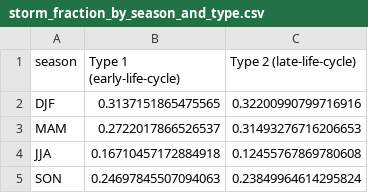
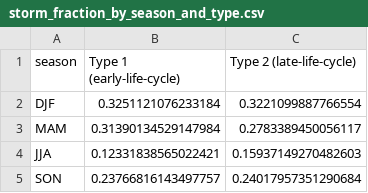
Before and after one commit to DaniJonesOcean/etc-impacts-great-lakes, a CSV file: processed/storm_fraction_by_season_and_type.csv, drawn as a sheet.

```diff
--- a/processed/storm_fraction_by_season_and_type.csv
+++ b/processed/storm_fraction_by_season_and_type.csv
@@ -1,5 +1,5 @@
 season,Type 1 (early-life-cycle),Type 2 (late-life-cycle)
-DJF,0.3137151865475565,0.32200990799716916
-MAM,0.2722017866526537,0.31493276716206653
-JJA,0.16710457172884918,0.12455767869780608
-SON,0.24697845507094063,0.23849964614295824
+DJF,0.3251121076233184,0.3221099887766554
+MAM,0.31390134529147984,0.2783389450056117
+JJA,0.12331838565022421,0.15937149270482603
+SON,0.23766816143497757,0.24017957351290684
```
Also changed, not shown: processed/evap_extreme_thresholds.csv, processed/rr_df_all_seasons.csv, 25 other files.
